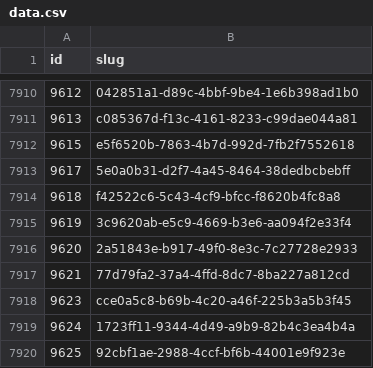
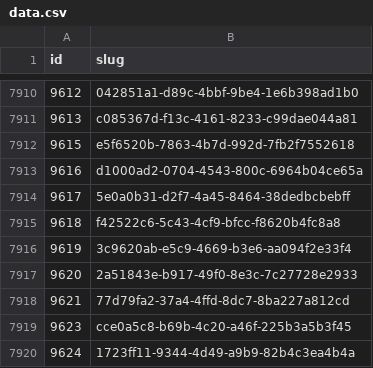
Before and after one commit to miffycs/azuki-elementals-image-fetch, a CSV file: data.csv, drawn as a sheet; only a part is shown, gaps mark what is left out; the shorter side is filled out with more unchanged rows.

```diff
--- a/data.csv
+++ b/data.csv
@@ -7912,2 +7912,3 @@ id,slug
 9615,e5f6520b-7863-4b7d-992d-7fb2f7552618
+9616,d1000ad2-0704-4543-800c-6964b04ce65a
 9617,5e0a0b31-d2f7-4a45-8464-38dedbcbebff
```
Also changed, not shown: 2 other files.
